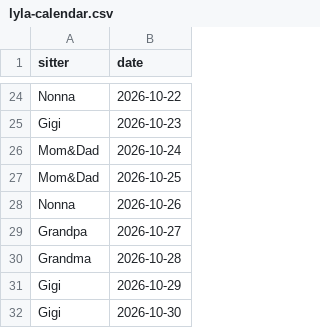
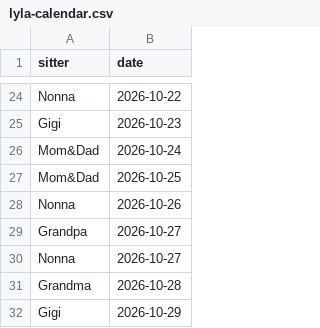
Before and after one commit to mapmap3/Creative, a CSV file: data/lyla-calendar.csv, drawn as a sheet; only a part is shown, gaps mark what is left out; the shorter side is filled out with more unchanged rows; the diff names each change by its address in the sheet, - before the commit and + after, or states it on an @@ line.

Commit message:
Update Lyla calendar

```diff
--- a/data/lyla-calendar.csv
+++ b/data/lyla-calendar.csv
+row 30: Nonna | 2026-10-27
```
